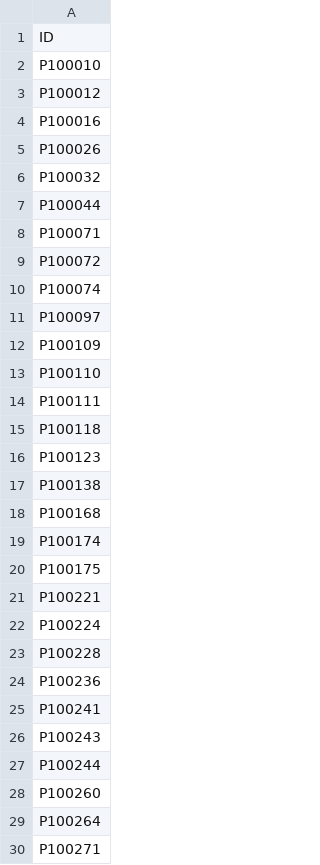
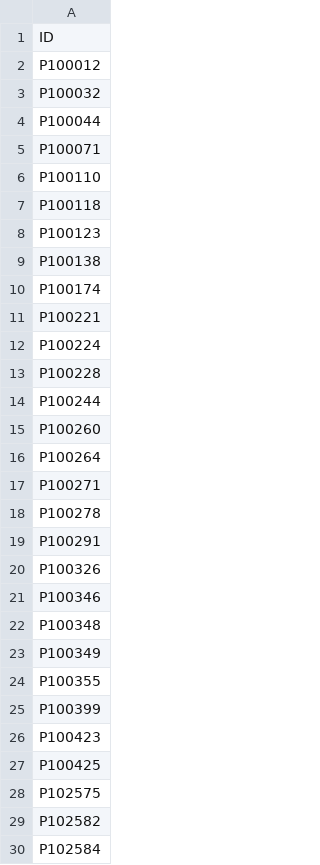
Before and after one commit to LaurinTim/leukemia-survival-prediction-QRT, a CSV file: Validation_IDs_90.csv, drawn as a sheet; only a part is shown; the shorter side is filled out with more unchanged rows; the diff covers the shown part only; the diff names each change by its address in the sheet, - before the commit and + after, or states it on an @@ line.

```diff
--- a/Validation_IDs_90.csv
+++ b/Validation_IDs_90.csv
-row 2: P100010
-row 4: P100016
-row 5: P100026
-row 9: P100072
-row 10: P100074
-row 11: P100097
-row 12: P100109
-row 14: P100111
-row 18: P100168
-row 20: P100175
-row 24: P100236
-row 25: P100241
-row 26: P100243
```
Also changed, not shown: 136 removed rows elsewhere in this file, 1 other file.
